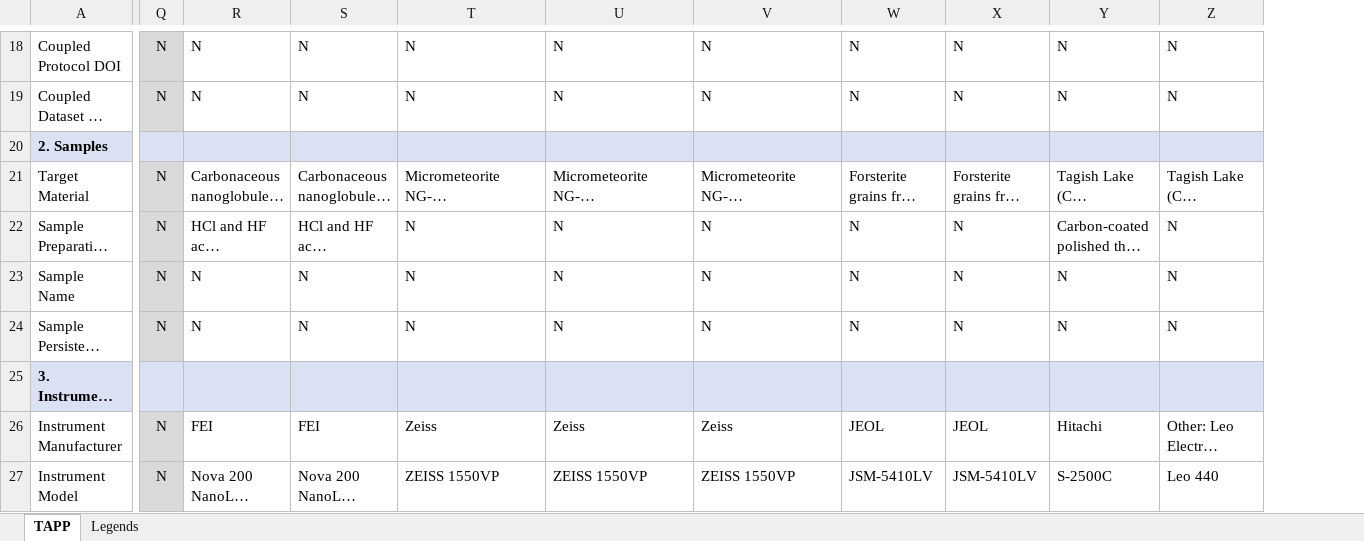
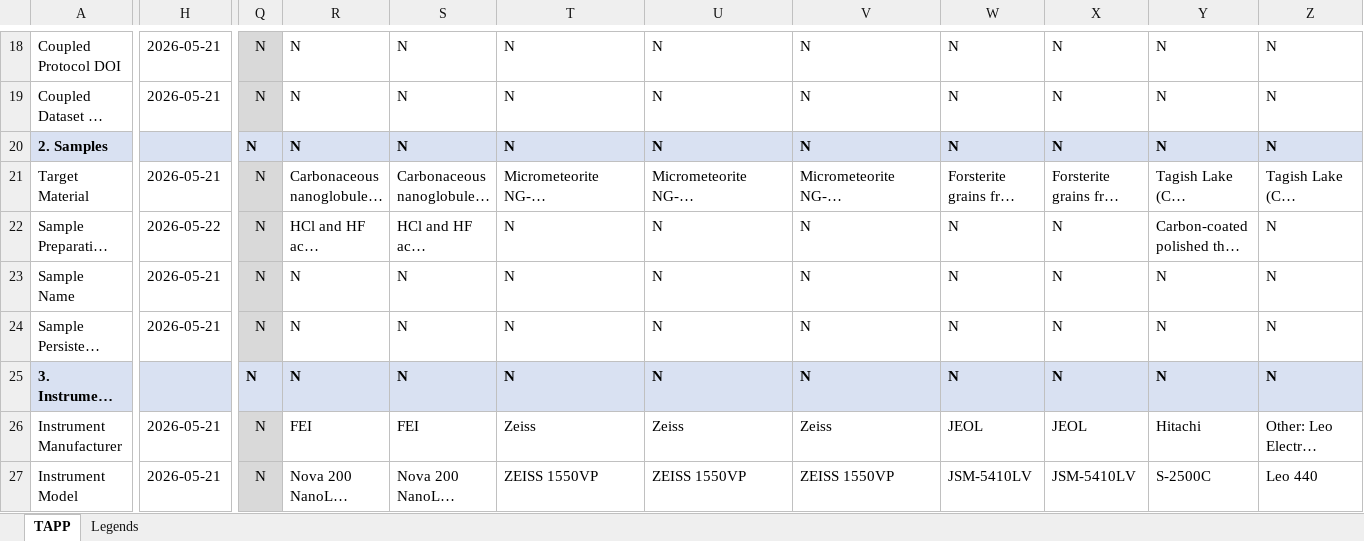
Before and after one commit to amds-ldeo/geochemBuildingBlocks, an Excel workbook: docs/SEM_Imaging_TAPP_v4.xlsx, sheet TAPP, drawn as a sheet; only a part is shown, gaps mark what is left out; long unchanged cells end in …; values as stored, in another font and other column widths than the file's, no borders; conditional formats not drawn; the diff covers the shown part only; the diff names each change by its address in the sheet, - before the commit and + after, or states it on an @@ line.

```diff
--- a/docs/SEM_Imaging_TAPP_v4.xlsx (sheet TAPP)
+++ b/docs/SEM_Imaging_TAPP_v4.xlsx (sheet TAPP)
@@ column H unhidden, rows 18-27: 2026-05-21 | 2026-05-21 |  | 2026-05-21 | 2026-05-22 | 2026-05-21 | 2026-05-21 |  | 2026-05-21 | 2026-05-21 @@
-Q20: (empty)
+Q20: N
-R20: (empty)
+R20: N
-S20: (empty)
+S20: N
-T20: (empty)
+T20: N
-U20: (empty)
+U20: N
-V20: (empty)
+V20: N
-W20: (empty)
+W20: N
-X20: (empty)
+X20: N
-Y20: (empty)
+Y20: N
-Z20: (empty)
+Z20: N
-Q25: (empty)
+Q25: N
-R25: (empty)
+R25: N
-S25: (empty)
+S25: N
-T25: (empty)
+T25: N
-U25: (empty)
+U25: N
-V25: (empty)
+V25: N
-W25: (empty)
+W25: N
-X25: (empty)
+X25: N
-Y25: (empty)
+Y25: N
-Z25: (empty)
+Z25: N
```
Also changed, not shown: 196 edited cells and cell formats elsewhere in this sheet, docs/SEM_FIBSEM_TAPP_v4.xlsx, docs/TEM_TAPP_v7.xlsx, 13 other files.
